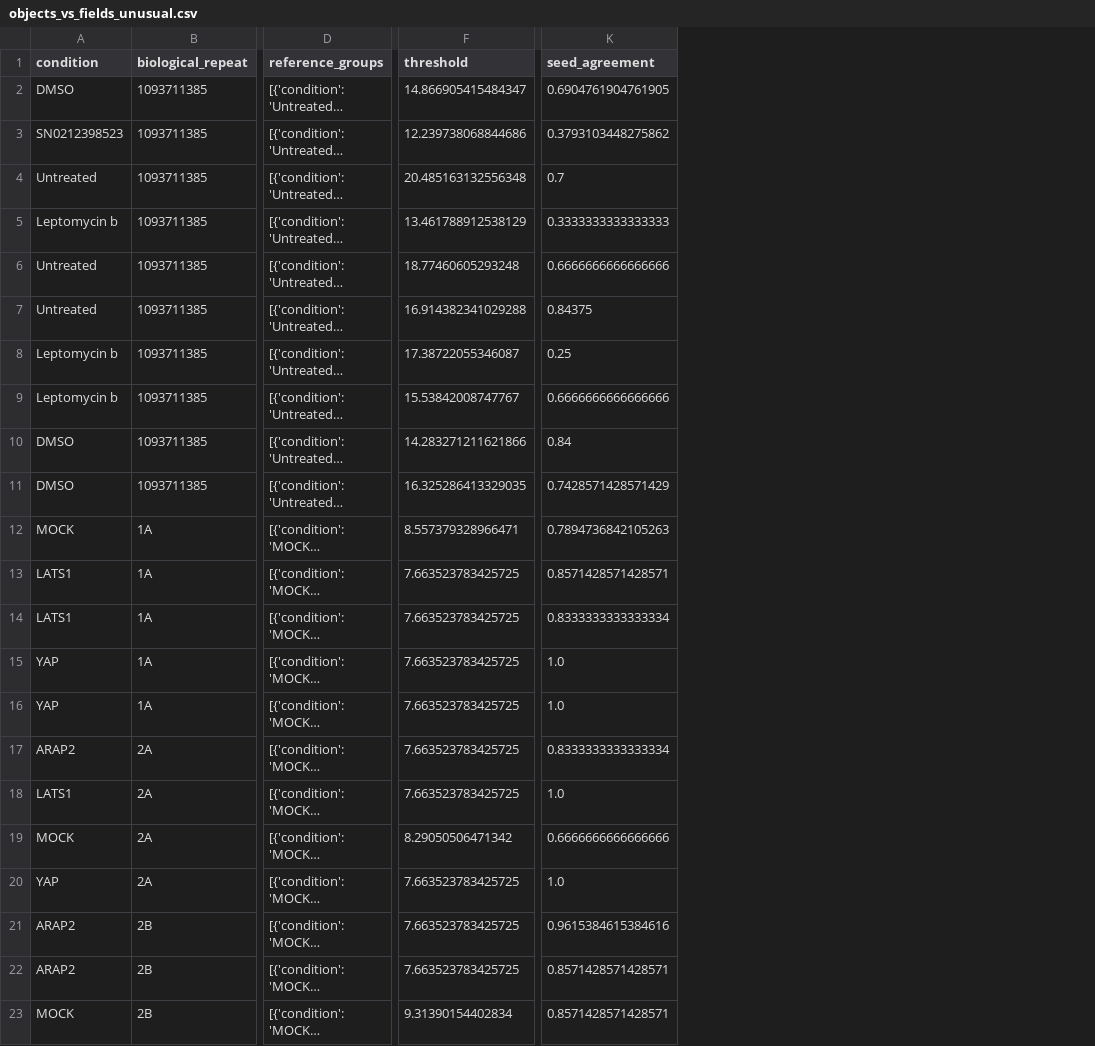
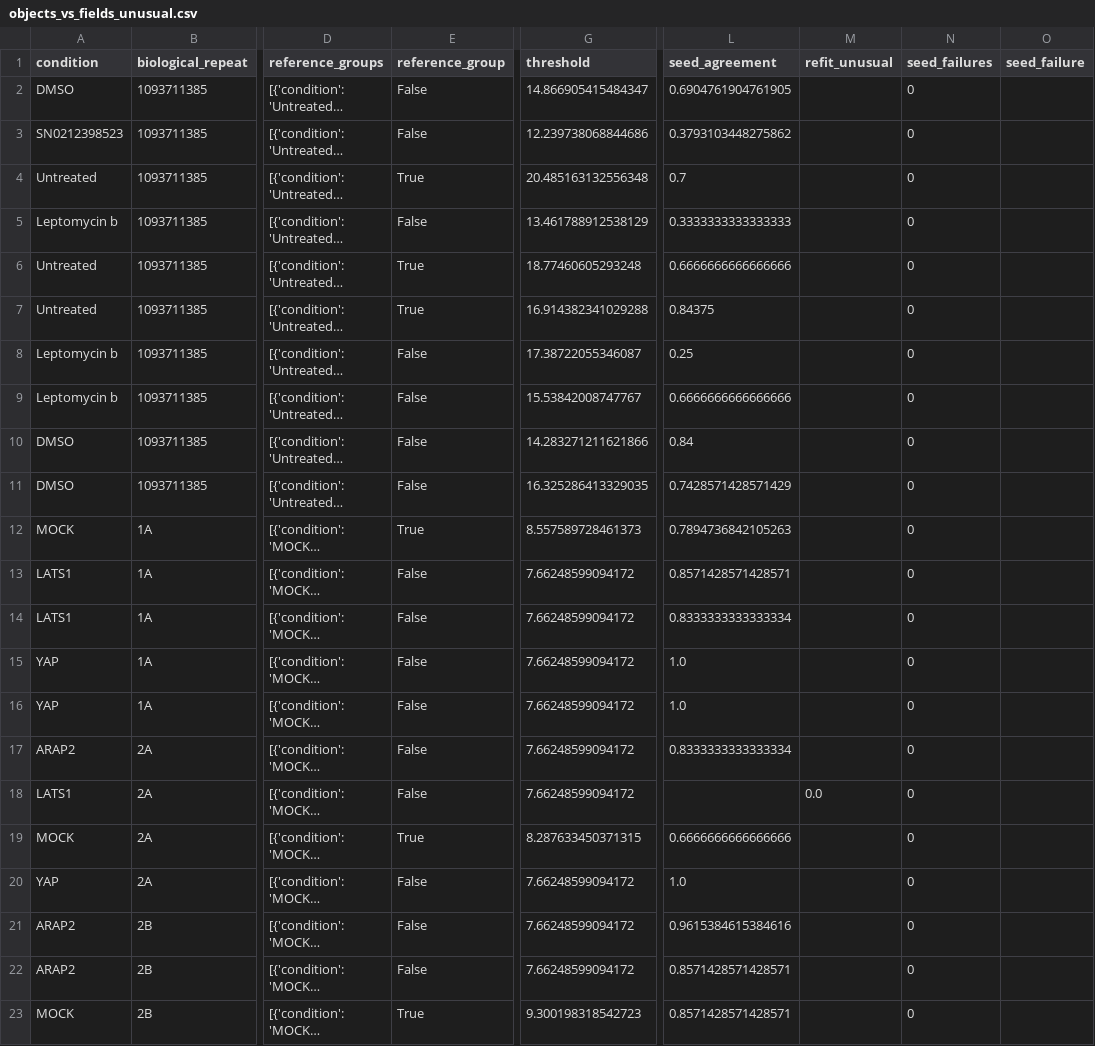
Before and after one commit to CellMigrationLab/MorphoCoverage, a CSV file: data/crick_idr/results/objects_vs_fields_unusual.csv, drawn as a sheet; only a part is shown, gaps mark what is left out; long unchanged cells end in …; addresses are those after the commit; the diff names each change by its address in the sheet, - before the commit and + after, or states it on an @@ line.

```diff
--- a/data/crick_idr/results/objects_vs_fields_unusual.csv
+++ b/data/crick_idr/results/objects_vs_fields_unusual.csv
+column E (reference_group), rows 2-23: False | False | True | False | True | True | False | False | False | False | True | False | False | False | False | False | False | True | False | False | False | True
+column M (refit_unusual), row 18: 0.0
+column N (seed_failures), rows 2-23: all 0
+column O (seed_failure), empty
-G12 (threshold): 8.557379328966471
+G12 (threshold): 8.557589728461373
-G13:G18 (threshold): 7.663523783425725
+G13:G18 (threshold): 7.66248599094172
-L18 (seed_agreement): 1.0
+L18 (seed_agreement): (empty)
-G19 (threshold): 8.29050506471342
+G19 (threshold): 8.287633450371315
-G20:G22 (threshold): 7.663523783425725
+G20:G22 (threshold): 7.66248599094172
-G23 (threshold): 9.31390154402834
+G23 (threshold): 9.300198318542723
```
Also changed, not shown: data/crick_idr/results/benchmark_mean_idr0028_screenB_0_scores.csv, data/crick_idr/results/benchmark_mean_idr0028_screenB_1_scores.csv, 14 other files.
